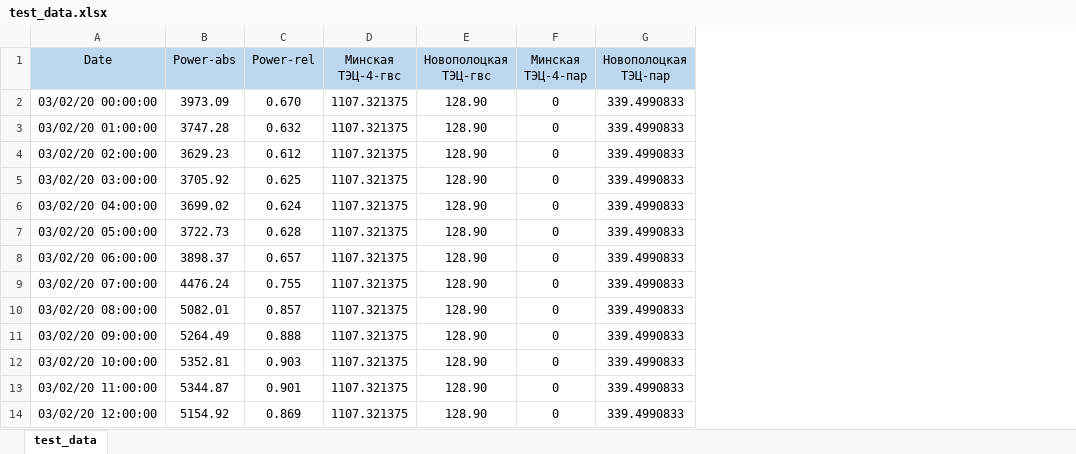
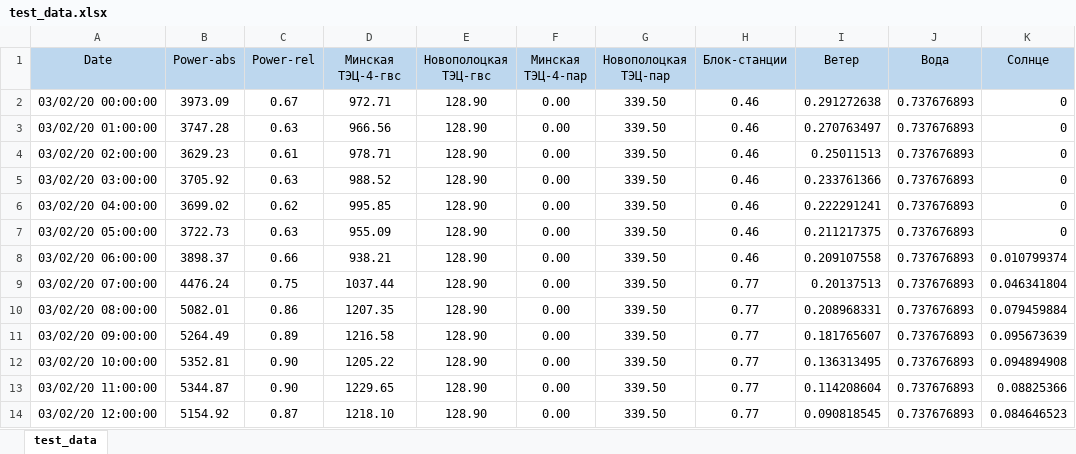
Before and after one commit to alex-zaq/oemof-training, an Excel workbook: data_excel/test_data.xlsx, sheet test_data, drawn as a sheet; only a part is shown; values as stored, in another font and other column widths than the file's, no borders; the diff covers the shown part only; the diff names each change by its address in the sheet, - before the commit and + after, or states it on an @@ line.

```diff
--- a/data_excel/test_data.xlsx (sheet test_data)
+++ b/data_excel/test_data.xlsx (sheet test_data)
+column H (Блок-станции), rows 2-14: 0.46 | 0.46 | 0.46 | 0.46 | 0.46 | 0.46 | 0.46 | 0.77 | 0.77 | 0.77 | 0.77 | 0.77 | 0.77
+column I (Ветер), rows 2-14: 0.291272638 | 0.270763497 | 0.25011513 | 0.233761366 | 0.222291241 | 0.211217375 | 0.209107558 | 0.20137513 | 0.208968331 | 0.181765607 | 0.136313495 | 0.114208604 | 0.090818545
+column J (Вода), rows 2-14: all 0.737676893
+column K (Солнце), rows 2-14: 0 | 0 | 0 | 0 | 0 | 0 | 0.010799374 | 0.046341804 | 0.079459884 | 0.095673639 | 0.094894908 | 0.08825366 | 0.084646523
-C2 (Power-rel): 0.670
+C2 (Power-rel): 0.67
-D2 (Минская ТЭЦ-4-гвс): 1107.321375
+D2 (Минская ТЭЦ-4-гвс): 972.71
-F2:F14 (Минская ТЭЦ-4-пар): 0
+F2:F14 (Минская ТЭЦ-4-пар): 0.00
-G2:G14 (Новополоцкая ТЭЦ-пар): 339.4990833
+G2:G14 (Новополоцкая ТЭЦ-пар): 339.50
-C3 (Power-rel): 0.632
+C3 (Power-rel): 0.63
-D3 (Минская ТЭЦ-4-гвс): 1107.321375
+D3 (Минская ТЭЦ-4-гвс): 966.56
-C4 (Power-rel): 0.612
+C4 (Power-rel): 0.61
-D4 (Минская ТЭЦ-4-гвс): 1107.321375
+D4 (Минская ТЭЦ-4-гвс): 978.71
-C5 (Power-rel): 0.625
+C5 (Power-rel): 0.63
-D5 (Минская ТЭЦ-4-гвс): 1107.321375
+D5 (Минская ТЭЦ-4-гвс): 988.52
-C6 (Power-rel): 0.624
+C6 (Power-rel): 0.62
-D6 (Минская ТЭЦ-4-гвс): 1107.321375
+D6 (Минская ТЭЦ-4-гвс): 995.85
-C7 (Power-rel): 0.628
+C7 (Power-rel): 0.63
-D7 (Минская ТЭЦ-4-гвс): 1107.321375
+D7 (Минская ТЭЦ-4-гвс): 955.09
-C8 (Power-rel): 0.657
+C8 (Power-rel): 0.66
-D8 (Минская ТЭЦ-4-гвс): 1107.321375
+D8 (Минская ТЭЦ-4-гвс): 938.21
-C9 (Power-rel): 0.755
+C9 (Power-rel): 0.75
-D9 (Минская ТЭЦ-4-гвс): 1107.321375
+D9 (Минская ТЭЦ-4-гвс): 1037.44
-C10 (Power-rel): 0.857
+C10 (Power-rel): 0.86
-D10 (Минская ТЭЦ-4-гвс): 1107.321375
+D10 (Минская ТЭЦ-4-гвс): 1207.35
-C11 (Power-rel): 0.888
+C11 (Power-rel): 0.89
-D11 (Минская ТЭЦ-4-гвс): 1107.321375
+D11 (Минская ТЭЦ-4-гвс): 1216.58
-C12 (Power-rel): 0.903
+C12 (Power-rel): 0.90
-D12 (Минская ТЭЦ-4-гвс): 1107.321375
+D12 (Минская ТЭЦ-4-гвс): 1205.22
-C13 (Power-rel): 0.901
+C13 (Power-rel): 0.90
-D13 (Минская ТЭЦ-4-гвс): 1107.321375
+D13 (Минская ТЭЦ-4-гвс): 1229.65
-C14 (Power-rel): 0.869
+C14 (Power-rel): 0.87
-D14 (Минская ТЭЦ-4-гвс): 1107.321375
+D14 (Минская ТЭЦ-4-гвс): 1218.10
```
Also changed, not shown: 44 edited cells elsewhere in this sheet, data_excel/renewables_by_year.xlsx, 7 other files.
